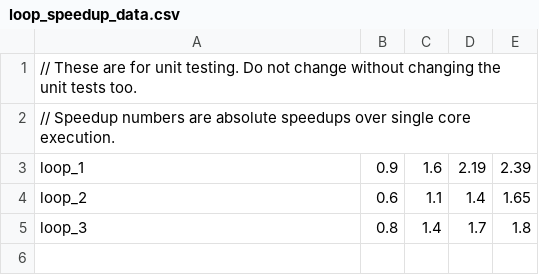
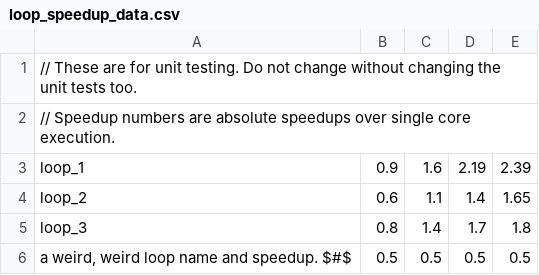
Before and after one commit to s-kanev/XIOSim, a CSV file: pintool/loop_speedup_data.csv, drawn as a sheet; the diff names each change by its address in the sheet, - before the commit and + after, or states it on an @@ line.

Commit message:
Add unit test for the speed up parser.
Fix some formatting issues.

```diff
--- a/pintool/loop_speedup_data.csv
+++ b/pintool/loop_speedup_data.csv
+row 6: a weird, weird loop name and speedup. $#$ | 0.5 | 0.5 | 0.5 | 0.5
```
Also changed, not shown: 3 other files.
